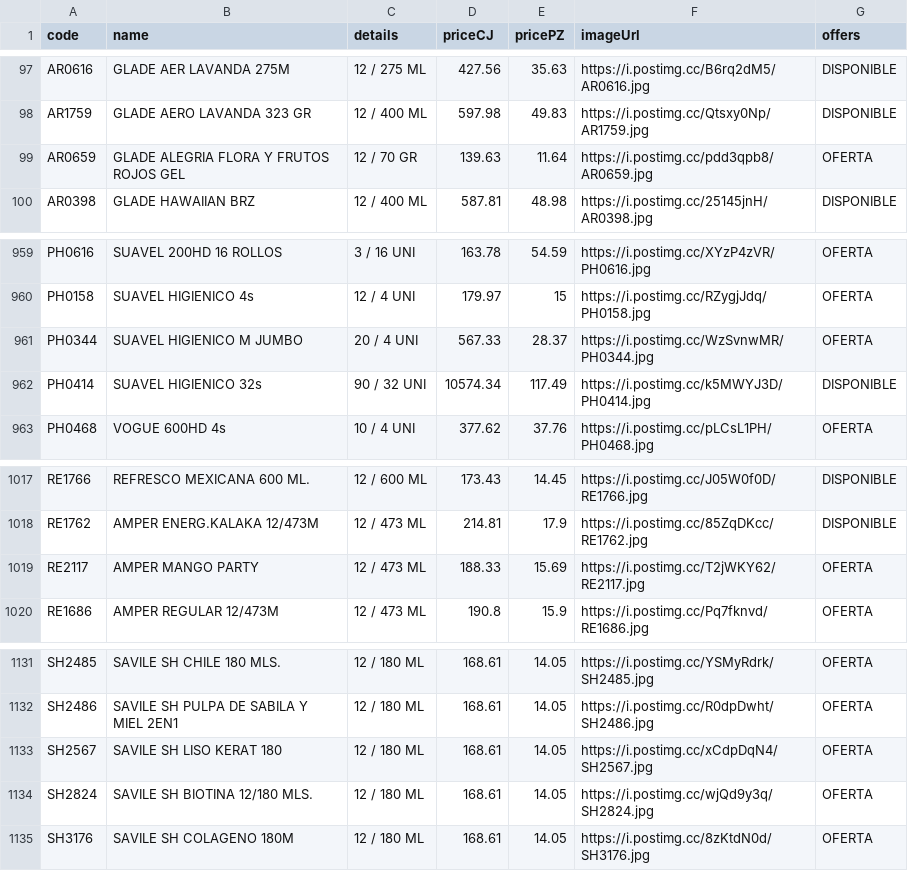
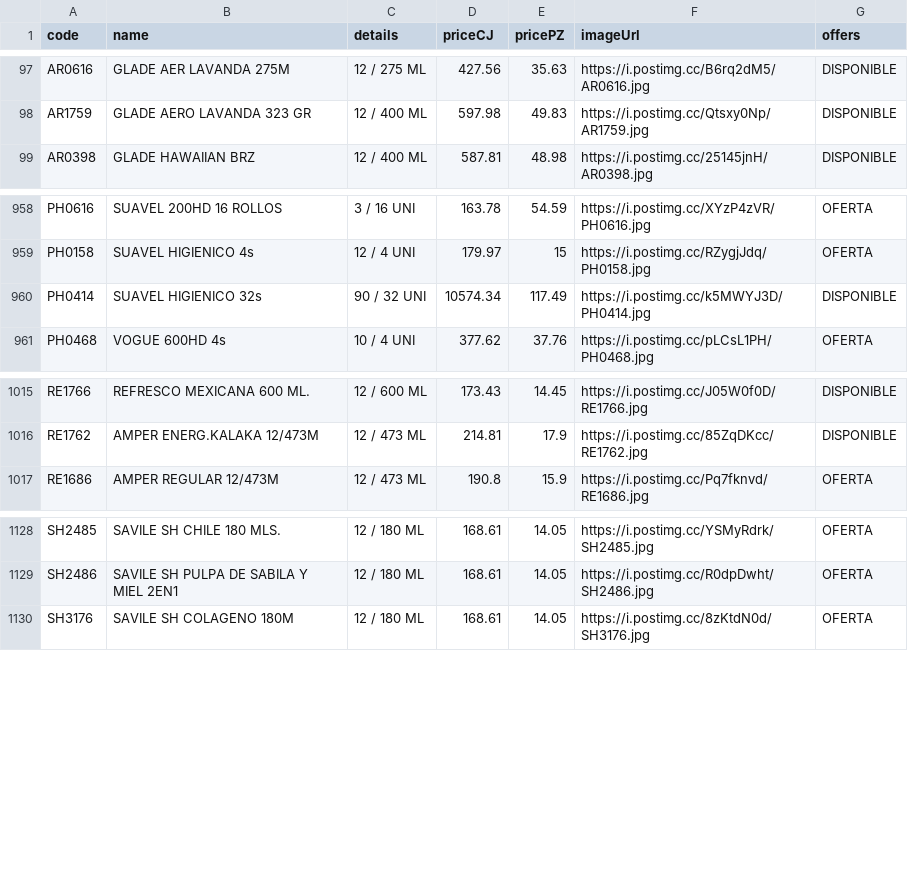
Before and after one commit to Mac-U/supermac-DB, a CSV file: productos.csv, drawn as a sheet; only a part is shown, gaps mark what is left out.

Commit message:
actualizacion 2 al 30 de mayo

```diff
--- a/productos.csv
+++ b/productos.csv
@@ -98,3 +98,2 @@ AR0616,GLADE AER LAVANDA 275M,12 / 275 ML,427.56,35.63,https://i.postimg.cc/B6rq
 AR1759,GLADE AERO LAVANDA 323 GR,12 / 400 ML,597.98,49.83,https://i.postimg.cc/Qtsxy0Np/AR1759.jpg,DISPONIBLE
-AR0659,GLADE ALEGRIA FLORA Y FRUTOS ROJOS GEL,12 / 70 GR,139.63,11.64,https://i.postimg.cc/pdd3qpb8/AR0659.jpg,OFERTA
 AR0398,GLADE HAWAIIAN BRZ,12 / 400 ML,587.81,48.98,https://i.postimg.cc/25145jnH/AR0398.jpg,DISPONIBLE
@@ -960,3 +959,2 @@ PH0616,SUAVEL 200HD 16 ROLLOS,3 / 16 UNI,163.78,54.59,https://i.postimg.cc/XYzP4
 PH0158,SUAVEL HIGIENICO 4s,12 / 4 UNI,179.97,15,https://i.postimg.cc/RZygjJdq/PH0158.jpg,OFERTA
-PH0344,SUAVEL HIGIENICO M JUMBO,20 / 4 UNI,567.33,28.37,https://i.postimg.cc/WzSvnwMR/PH0344.jpg,OFERTA
 PH0414,SUAVEL HIGIENICO 32s,90 / 32 UNI,10574.34,117.49,https://i.postimg.cc/k5MWYJ3D/PH0414.jpg,DISPONIBLE
@@ -1018,3 +1016,2 @@ RE1766,REFRESCO MEXICANA 600 ML.,12 / 600 ML,173.43,14.45,https://i.postimg.cc/J
 RE1762,AMPER ENERG.KALAKA 12/473M,12 / 473 ML,214.81,17.9,https://i.postimg.cc/85ZqDKcc/RE1762.jpg,DISPONIBLE
-RE2117,AMPER MANGO PARTY,12 / 473 ML,188.33,15.69,https://i.postimg.cc/T2jWKY62/RE2117.jpg,OFERTA
 RE1686,AMPER REGULAR 12/473M,12 / 473 ML,190.8,15.9,https://i.postimg.cc/Pq7fknvd/RE1686.jpg,OFERTA
@@ -1132,4 +1129,2 @@ SH2485,SAVILE SH CHILE 180 MLS.,12 / 180 ML,168.61,14.05,https://i.postimg.cc/YS
 SH2486,SAVILE SH PULPA DE SABILA Y MIEL 2EN1,12 / 180 ML,168.61,14.05,https://i.postimg.cc/R0dpDwht/SH2486.jpg,OFERTA
-SH2567,SAVILE SH LISO KERAT 180,12 / 180 ML,168.61,14.05,https://i.postimg.cc/xCdpDqN4/SH2567.jpg,OFERTA
-SH2824,SAVILE SH BIOTINA 12/180 MLS.,12 / 180 ML,168.61,14.05,https://i.postimg.cc/wjQd9y3q/SH2824.jpg,OFERTA
 SH3176,SAVILE SH COLAGENO 180M,12 / 180 ML,168.61,14.05,https://i.postimg.cc/8zKtdN0d/SH3176.jpg,OFERTA
```
